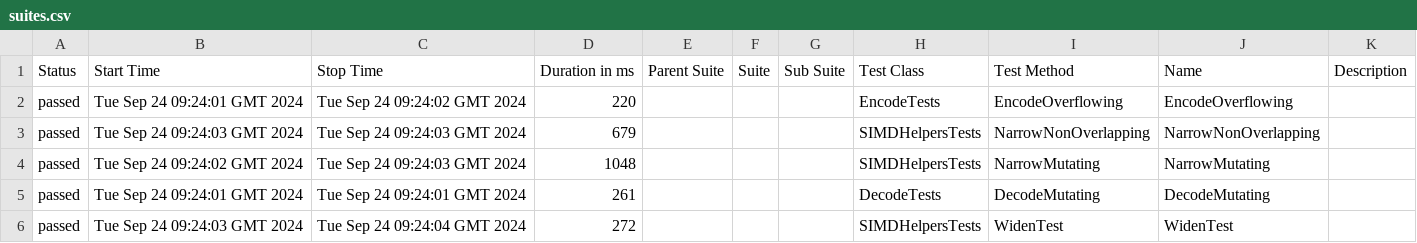
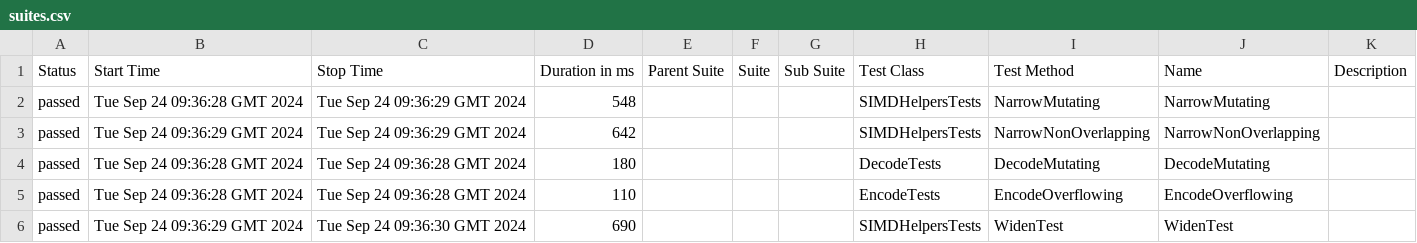
Before and after one commit to budgetdevv/Tokenizers.NET, a CSV file: data/suites.csv, drawn as a sheet.

```diff
--- a/data/suites.csv
+++ b/data/suites.csv
@@ -1,6 +1,6 @@
 "Status","Start Time","Stop Time","Duration in ms","Parent Suite","Suite","Sub Suite","Test Class","Test Method","Name","Description"
-"passed","Tue Sep 24 09:24:01 GMT 2024","Tue Sep 24 09:24:02 GMT 2024","220","","","","EncodeTests","EncodeOverflowing","EncodeOverflowing",""
-"passed","Tue Sep 24 09:24:03 GMT 2024","Tue Sep 24 09:24:03 GMT 2024","679","","","","SIMDHelpersTests","NarrowNonOverlapping","NarrowNonOverlapping",""
-"passed","Tue Sep 24 09:24:02 GMT 2024","Tue Sep 24 09:24:03 GMT 2024","1048","","","","SIMDHelpersTests","NarrowMutating","NarrowMutating",""
-"passed","Tue Sep 24 09:24:01 GMT 2024","Tue Sep 24 09:24:01 GMT 2024","261","","","","DecodeTests","DecodeMutating","DecodeMutating",""
-"passed","Tue Sep 24 09:24:03 GMT 2024","Tue Sep 24 09:24:04 GMT 2024","272","","","","SIMDHelpersTests","WidenTest","WidenTest",""
+"passed","Tue Sep 24 09:36:28 GMT 2024","Tue Sep 24 09:36:29 GMT 2024","548","","","","SIMDHelpersTests","NarrowMutating","NarrowMutating",""
+"passed","Tue Sep 24 09:36:29 GMT 2024","Tue Sep 24 09:36:29 GMT 2024","642","","","","SIMDHelpersTests","NarrowNonOverlapping","NarrowNonOverlapping",""
+"passed","Tue Sep 24 09:36:28 GMT 2024","Tue Sep 24 09:36:28 GMT 2024","180","","","","DecodeTests","DecodeMutating","DecodeMutating",""
+"passed","Tue Sep 24 09:36:28 GMT 2024","Tue Sep 24 09:36:28 GMT 2024","110","","","","EncodeTests","EncodeOverflowing","EncodeOverflowing",""
+"passed","Tue Sep 24 09:36:29 GMT 2024","Tue Sep 24 09:36:30 GMT 2024","690","","","","SIMDHelpersTests","WidenTest","WidenTest",""
```
Also changed, not shown: 31 other files.
